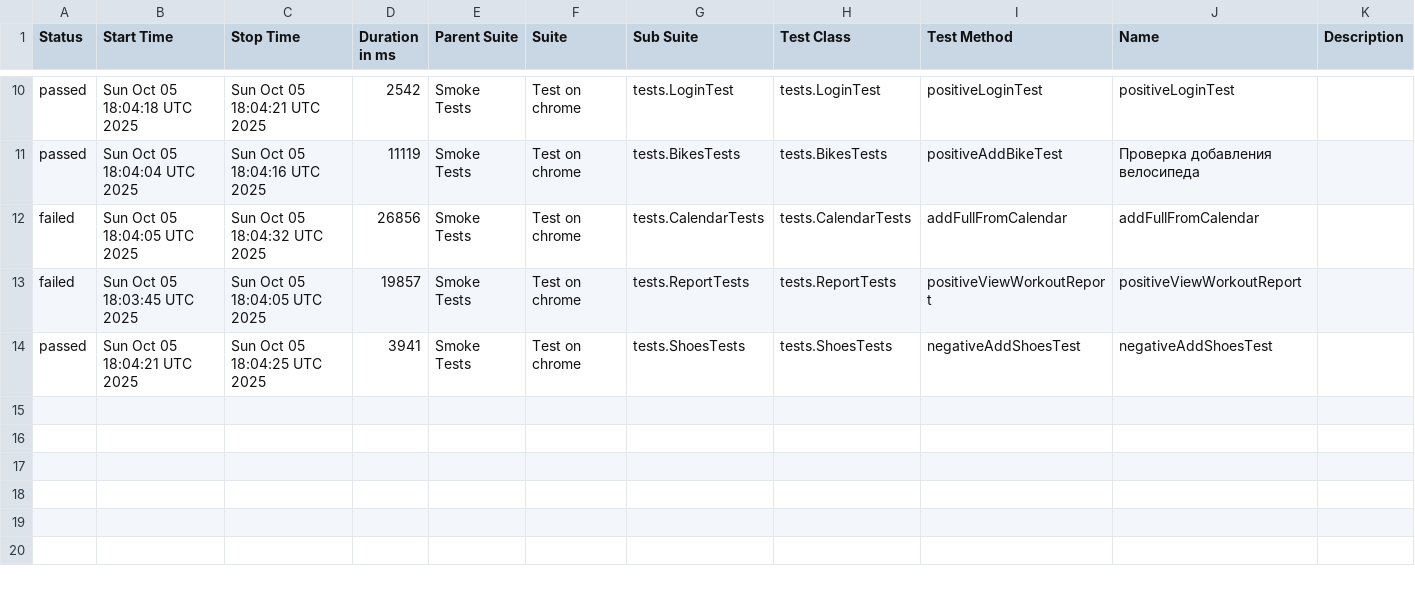
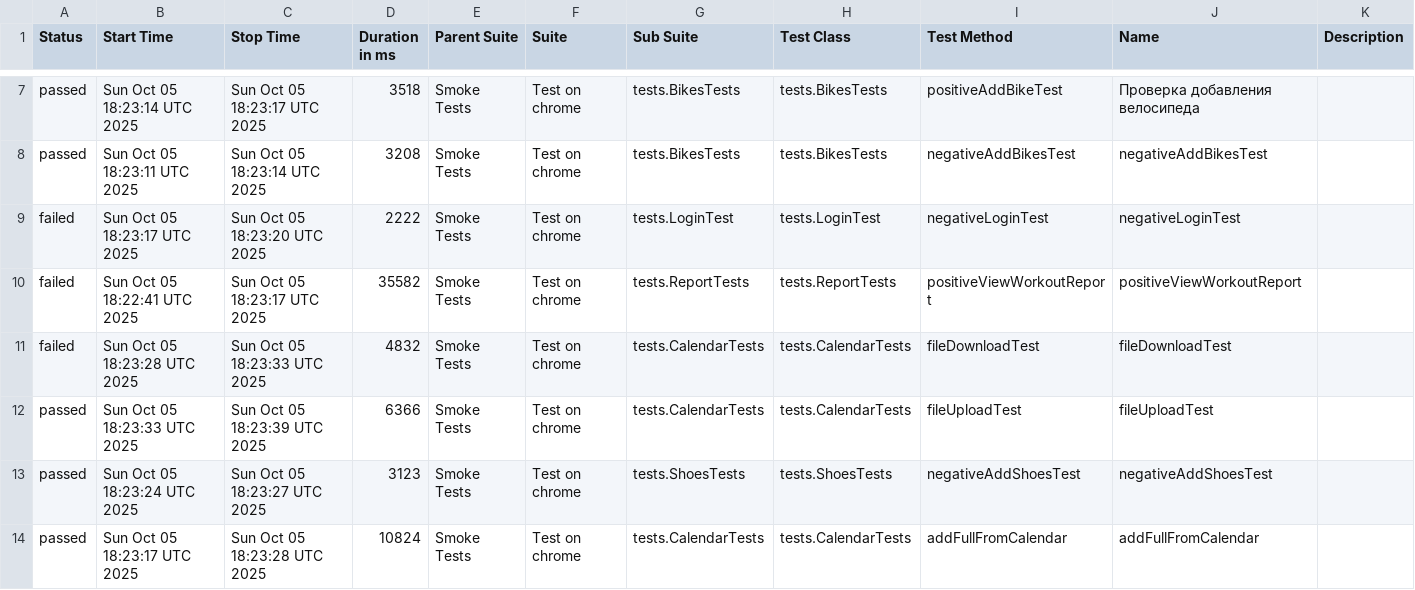
Before and after one commit to Hameny/Diplom, a CSV file: data/suites.csv, drawn as a sheet; only a part is shown, gaps mark what is left out; the diff covers the shown part only.

```diff
--- a/data/suites.csv
+++ b/data/suites.csv
@@ -10,5 +7,8 @@
-"passed","Sun Oct 05 18:04:18 UTC 2025","Sun Oct 05 18:04:21 UTC 2025","2542","Smoke Tests","Test on chrome","tests.LoginTest","tests.LoginTest","positiveLoginTest","positiveLoginTest",""
-"passed","Sun Oct 05 18:04:04 UTC 2025","Sun Oct 05 18:04:16 UTC 2025","11119","Smoke Tests","Test on chrome","tests.BikesTests","tests.BikesTests","positiveAddBikeTest","Проверка добавления велосипеда",""
-"failed","Sun Oct 05 18:04:05 UTC 2025","Sun Oct 05 18:04:32 UTC 2025","26856","Smoke Tests","Test on chrome","tests.CalendarTests","tests.CalendarTests","addFullFromCalendar","addFullFromCalendar",""
-"failed","Sun Oct 05 18:03:45 UTC 2025","Sun Oct 05 18:04:05 UTC 2025","19857","Smoke Tests","Test on chrome","tests.ReportTests","tests.ReportTests","positiveViewWorkoutReport","positiveViewWorkoutReport",""
-"passed","Sun Oct 05 18:04:21 UTC 2025","Sun Oct 05 18:04:25 UTC 2025","3941","Smoke Tests","Test on chrome","tests.ShoesTests","tests.ShoesTests","negativeAddShoesTest","negativeAddShoesTest",""
+"passed","Sun Oct 05 18:23:14 UTC 2025","Sun Oct 05 18:23:17 UTC 2025","3518","Smoke Tests","Test on chrome","tests.BikesTests","tests.BikesTests","positiveAddBikeTest","Проверка добавления велосипеда",""
+"passed","Sun Oct 05 18:23:11 UTC 2025","Sun Oct 05 18:23:14 UTC 2025","3208","Smoke Tests","Test on chrome","tests.BikesTests","tests.BikesTests","negativeAddBikesTest","negativeAddBikesTest",""
+"failed","Sun Oct 05 18:23:17 UTC 2025","Sun Oct 05 18:23:20 UTC 2025","2222","Smoke Tests","Test on chrome","tests.LoginTest","tests.LoginTest","negativeLoginTest","negativeLoginTest",""
+"failed","Sun Oct 05 18:22:41 UTC 2025","Sun Oct 05 18:23:17 UTC 2025","35582","Smoke Tests","Test on chrome","tests.ReportTests","tests.ReportTests","positiveViewWorkoutReport","positiveViewWorkoutReport",""
+"failed","Sun Oct 05 18:23:28 UTC 2025","Sun Oct 05 18:23:33 UTC 2025","4832","Smoke Tests","Test on chrome","tests.CalendarTests","tests.CalendarTests","fileDownloadTest","fileDownloadTest",""
+"passed","Sun Oct 05 18:23:33 UTC 2025","Sun Oct 05 18:23:39 UTC 2025","6366","Smoke Tests","Test on chrome","tests.CalendarTests","tests.CalendarTests","fileUploadTest","fileUploadTest",""
+"passed","Sun Oct 05 18:23:24 UTC 2025","Sun Oct 05 18:23:27 UTC 2025","3123","Smoke Tests","Test on chrome","tests.ShoesTests","tests.ShoesTests","negativeAddShoesTest","negativeAddShoesTest",""
+"passed","Sun Oct 05 18:23:17 UTC 2025","Sun Oct 05 18:23:28 UTC 2025","10824","Smoke Tests","Test on chrome","tests.CalendarTests","tests.CalendarTests","addFullFromCalendar","addFullFromCalendar",""
```
Also changed, not shown: 3 removed rows and 23 edited cells elsewhere in this file, 29 other files.
